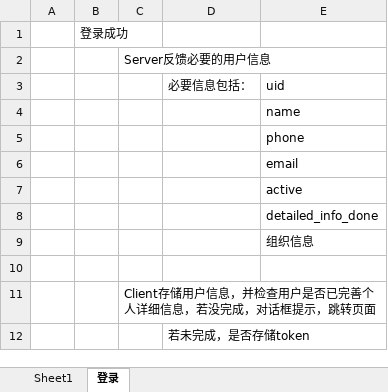
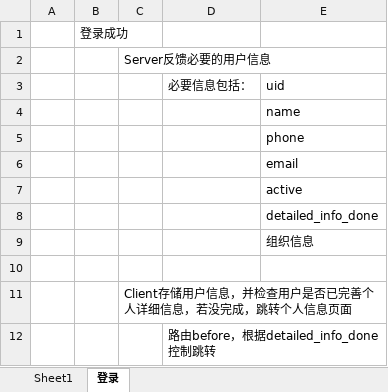
Before and after one commit to freeaircn/demo, an Excel workbook: worknotes.xlsx, sheet 登录, drawn as a sheet; values as stored, in another font and other column widths than the file's, no borders; the diff names each change by its address in the sheet, - before the commit and + after, or states it on an @@ line.

```diff
--- a/worknotes.xlsx (sheet 登录)
+++ b/worknotes.xlsx (sheet 登录)
-C11: Client存储用户信息，并检查用户是否已完善个人详细信息，若没完成，对话框提示，跳转页面
+C11: Client存储用户信息，并检查用户是否已完善个人详细信息，若没完成，跳转个人信息页面
-D12: 若未完成，是否存储token
+D12: 路由before，根据detailed_info_done控制跳转
```
Also changed, not shown: 39 other files.
